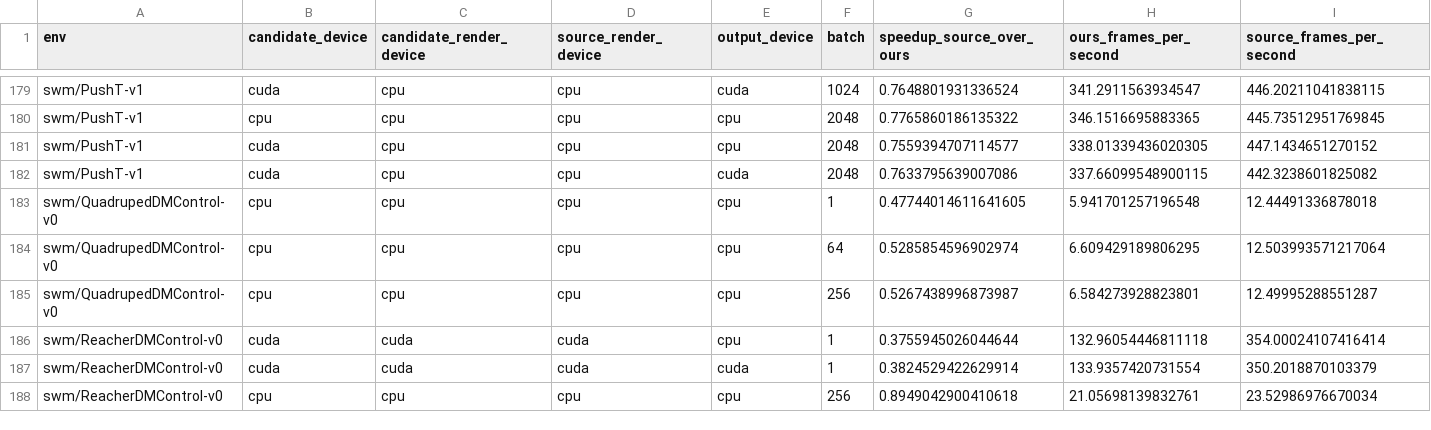
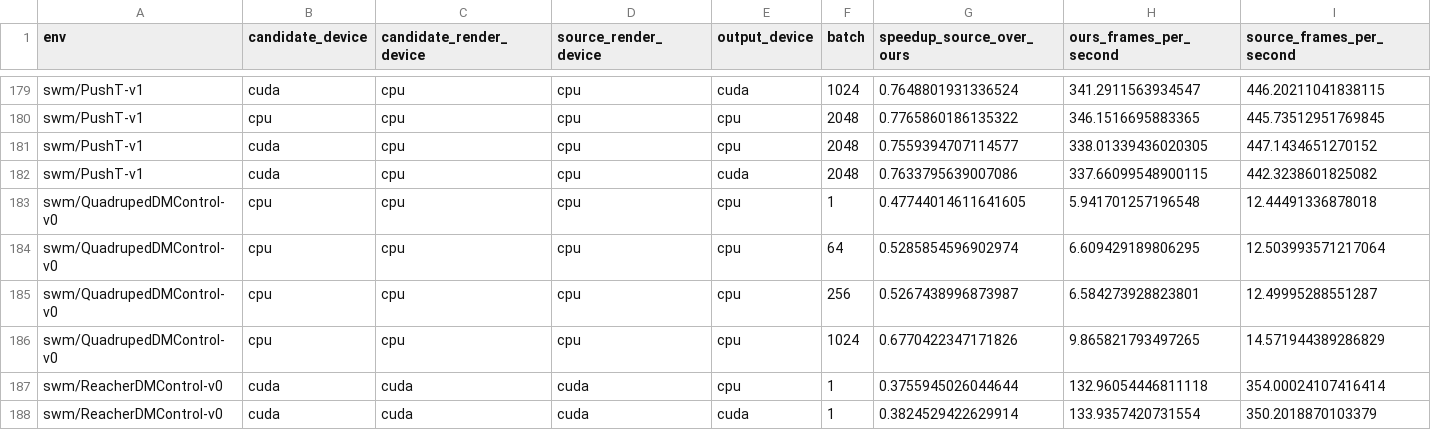
Before and after one commit to galilai-group/stable-envs, a CSV file: docs/presentation-20261008/slower-render-cells.csv, drawn as a sheet; only a part is shown, gaps mark what is left out; the shorter side is filled out with more unchanged rows; rows hold the shown columns only; the diff names each change by its address in the sheet, - before the commit and + after, or states it on an @@ line.

```diff
--- a/docs/presentation-20261008/slower-render-cells.csv
+++ b/docs/presentation-20261008/slower-render-cells.csv
+row 186: swm/QuadrupedDMControl-v0 | cpu | cpu | cpu | cpu | 1024 | 0.6770422347171826 | 9.865821793497265 | 14.571944389286829
```
Also changed, not shown: docs/presentation-20261008/online-cpu-gpu.csv, docs/presentation-20261008/online.csv, 10 other files.
